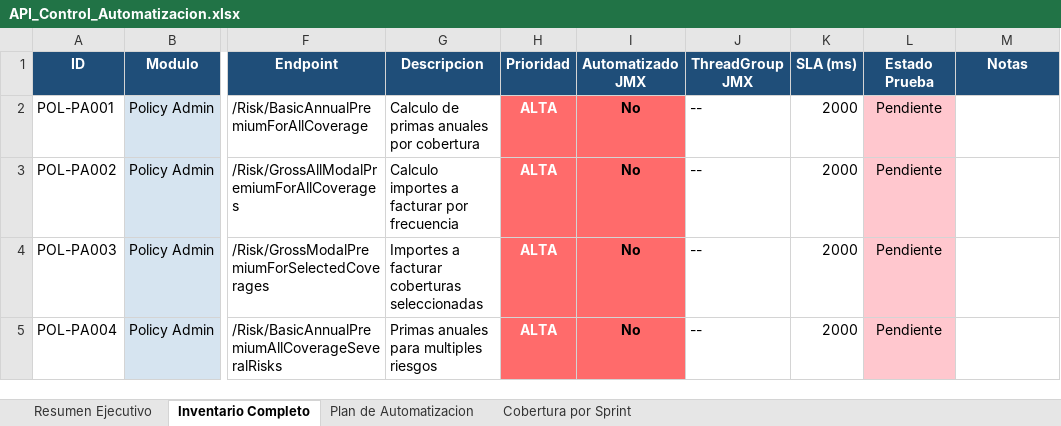
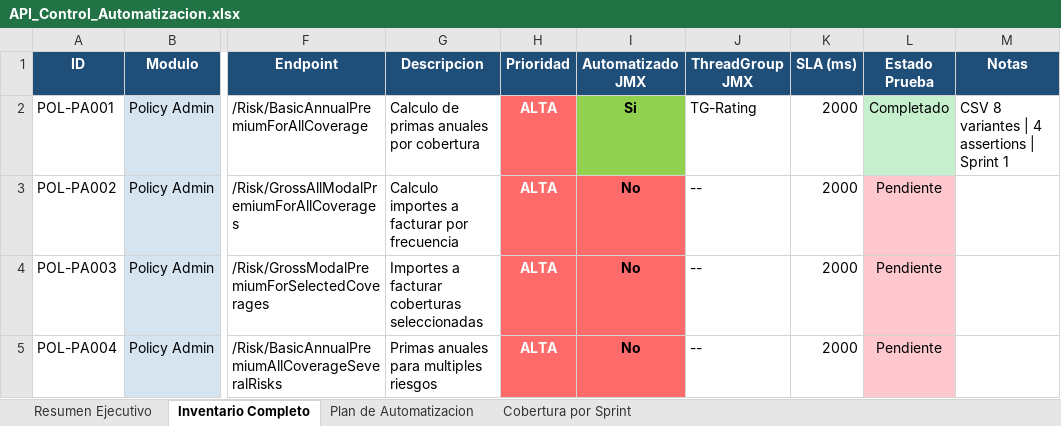
Before and after one commit to analyqc/Load_Testing_demo, an Excel workbook: docs/API_Control_Automatizacion.xlsx, sheet Inventario Completo, drawn as a sheet; only a part is shown, gaps mark what is left out; values as stored, in another font and other column widths than the file's, no borders; the diff names each change by its address in the sheet, - before the commit and + after, or states it on an @@ line.

```diff
--- a/docs/API_Control_Automatizacion.xlsx (sheet Inventario Completo)
+++ b/docs/API_Control_Automatizacion.xlsx (sheet Inventario Completo)
-I2 (Automatizado JMX): No
+I2 (Automatizado JMX): Si
-I2 fill: #FF6B6B
+I2 fill: #92D050
-J2 (ThreadGroup JMX): --
+J2 (ThreadGroup JMX): TG-Rating
-L2 (Estado Prueba): Pendiente
+L2 (Estado Prueba): Completado
-L2 fill: #FFC7CE
+L2 fill: #C6EFCE
-M2 (Notas): (empty)
+M2 (Notas): CSV 8 variantes | 4 assertions | Sprint 1
```
Also changed, not shown: sheet Plan de Automatizacion, sheet Cobertura por Sprint, sheet Resumen Ejecutivo, 29 other files.
